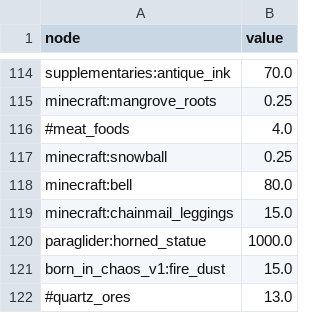
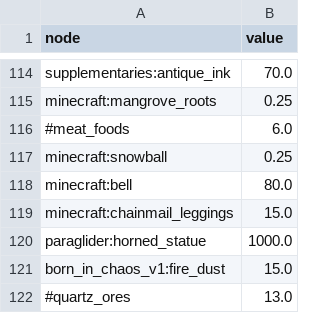
Before and after one commit to TimEpsilon/GraphStonksLand, a CSV file: config/mainItemReference.csv, drawn as a sheet; only a part is shown, gaps mark what is left out; the diff covers the shown part only.

```diff
--- a/config/mainItemReference.csv
+++ b/config/mainItemReference.csv
@@ -115,3 +115,3 @@ supplementaries:antique_ink,70.0
 minecraft:mangrove_roots,0.25
-#meat_foods,4.0
+#meat_foods,6.0
 minecraft:snowball,0.25
```
Also changed, not shown: 18 added rows, 9 removed rows and 2 edited cells elsewhere in this file, config/atomicInputs.csv, output.csv, 12 other files.
